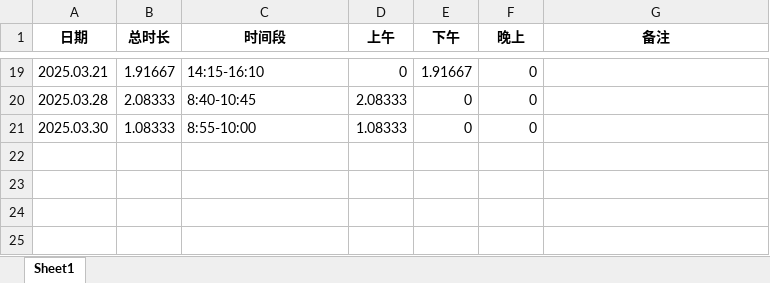
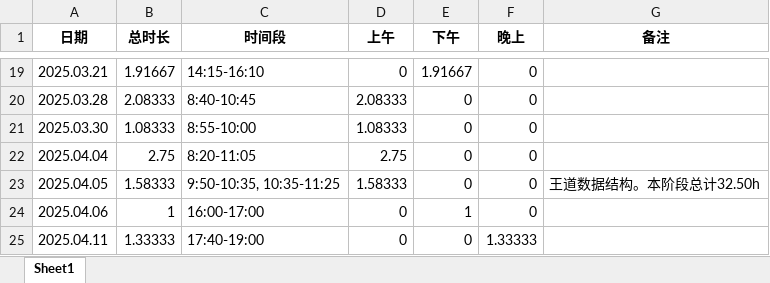
Before and after one commit to virtualxiaoman/kaoyan, an Excel workbook: data/xlsx/P-学习时长-cs2025.xlsx, sheet Sheet1, drawn as a sheet; only a part is shown, gaps mark what is left out; values as stored, in another font and other column widths than the file's, no borders; the diff names each change by its address in the sheet, - before the commit and + after, or states it on an @@ line.

```diff
--- a/data/xlsx/P-学习时长-cs2025.xlsx (sheet Sheet1)
+++ b/data/xlsx/P-学习时长-cs2025.xlsx (sheet Sheet1)
+row 22: 2025.04.04 | 2.75 | 8:20-11:05 | 2.75 | 0 | 0
+row 23: 2025.04.05 | 1.58333 | 9:50-10:35, 10:35-11:25 | 1.58333 | 0 | 0 | 王道数据结构。本阶段总计32.50h
+row 24: 2025.04.06 | 1 | 16:00-17:00 | 0 | 1 | 0
+row 25: 2025.04.11 | 1.33333 | 17:40-19:00 | 0 | 0 | 1.33333
```
Also changed, not shown: data/xlsx/P-学习时长-总2025.xlsx, data/xlsx/P-学习时长-数学2025.xlsx, 34 other files.
